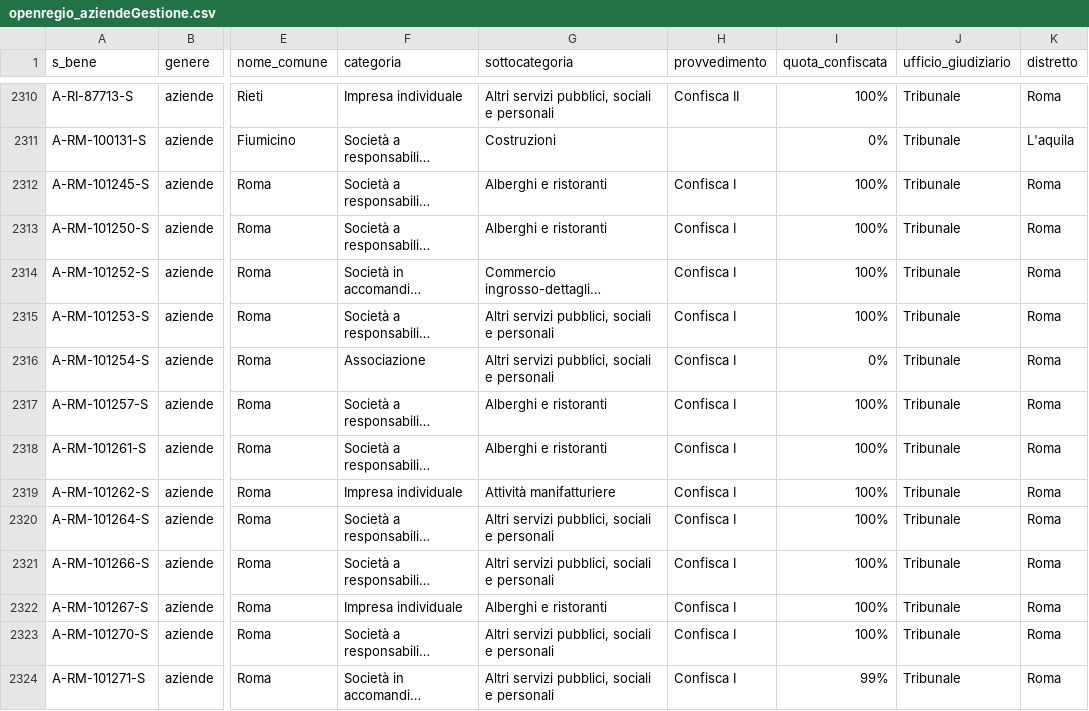
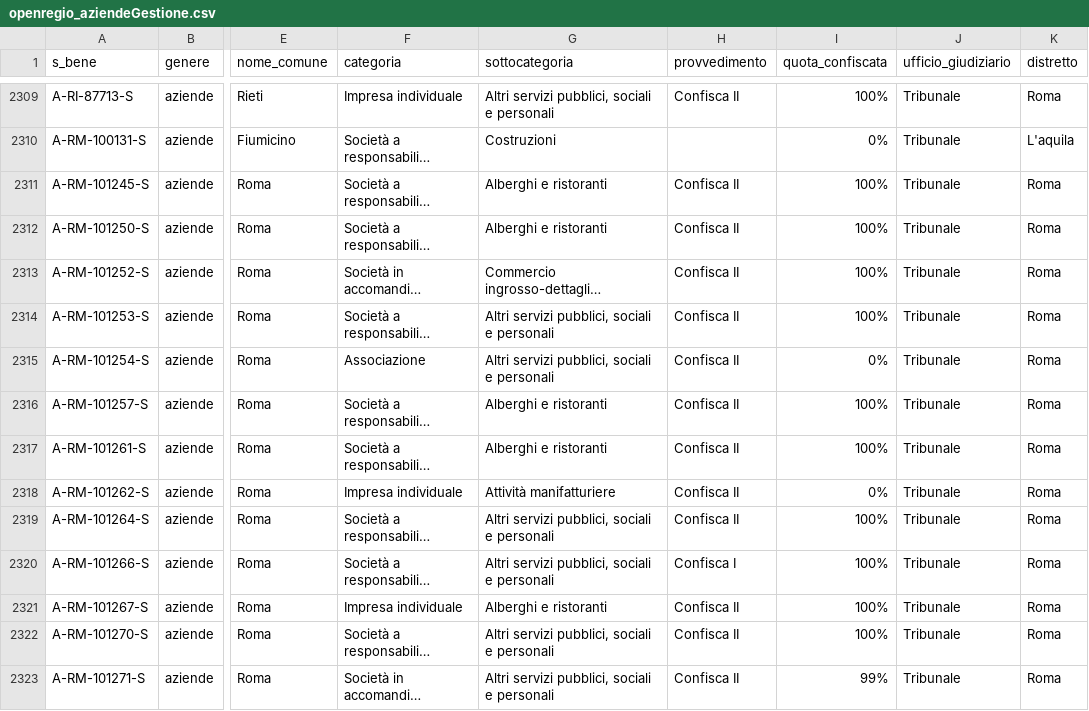
Before and after one commit to aborruso/firstaction, a CSV file: openregio_aziendeGestione.csv, drawn as a sheet; only a part is shown, gaps mark what is left out; long unchanged cells end in …; addresses are those after the commit; the diff covers the shown part only; the diff names each change by its address in the sheet, - before the commit and + after, or states it on an @@ line.

```diff
--- a/openregio_aziendeGestione.csv
+++ b/openregio_aziendeGestione.csv
-H2311:H2319 (provvedimento): Confisca I
+H2311:H2319 (provvedimento): Confisca II
-I2318 (quota_confiscata): 100%
+I2318 (quota_confiscata): 0%
-H2321:H2323 (provvedimento): Confisca I
+H2321:H2323 (provvedimento): Confisca II
```
Also changed, not shown: 1 removed row and 14 edited cells elsewhere in this file, openregio_procedureGestione.csv, processing/log.csv, 3 other files.
